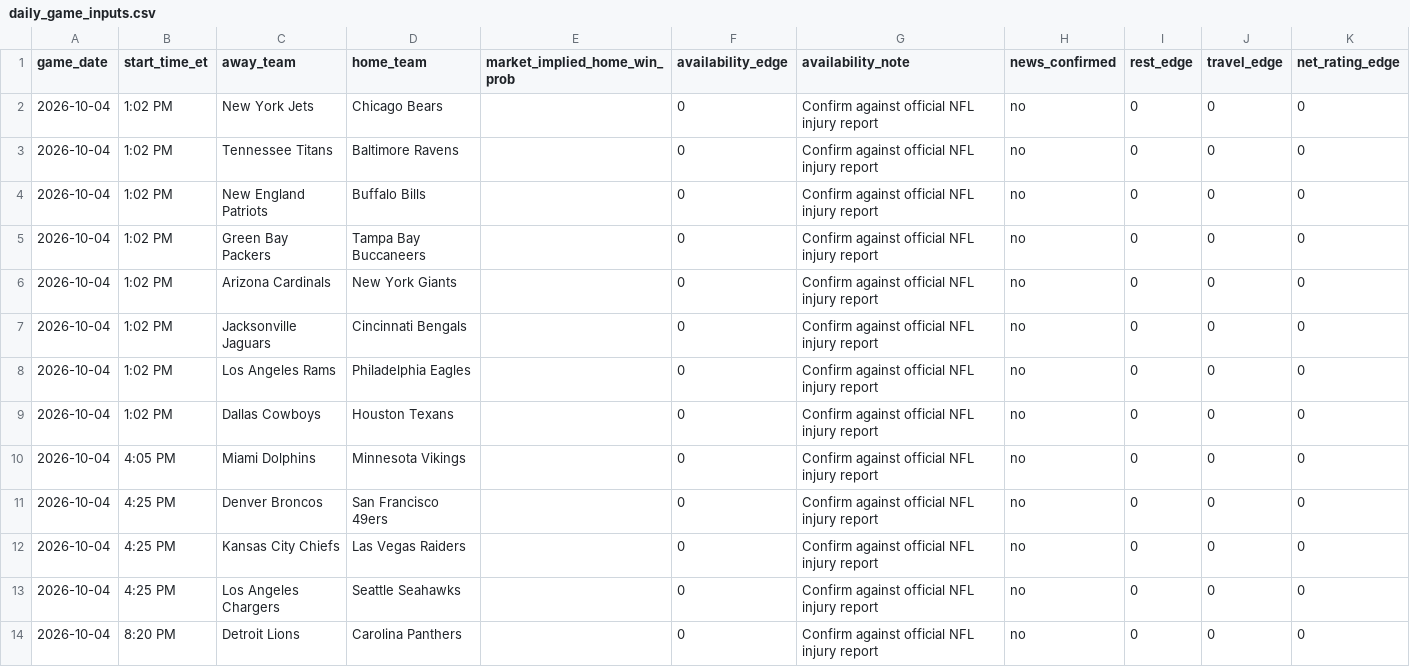
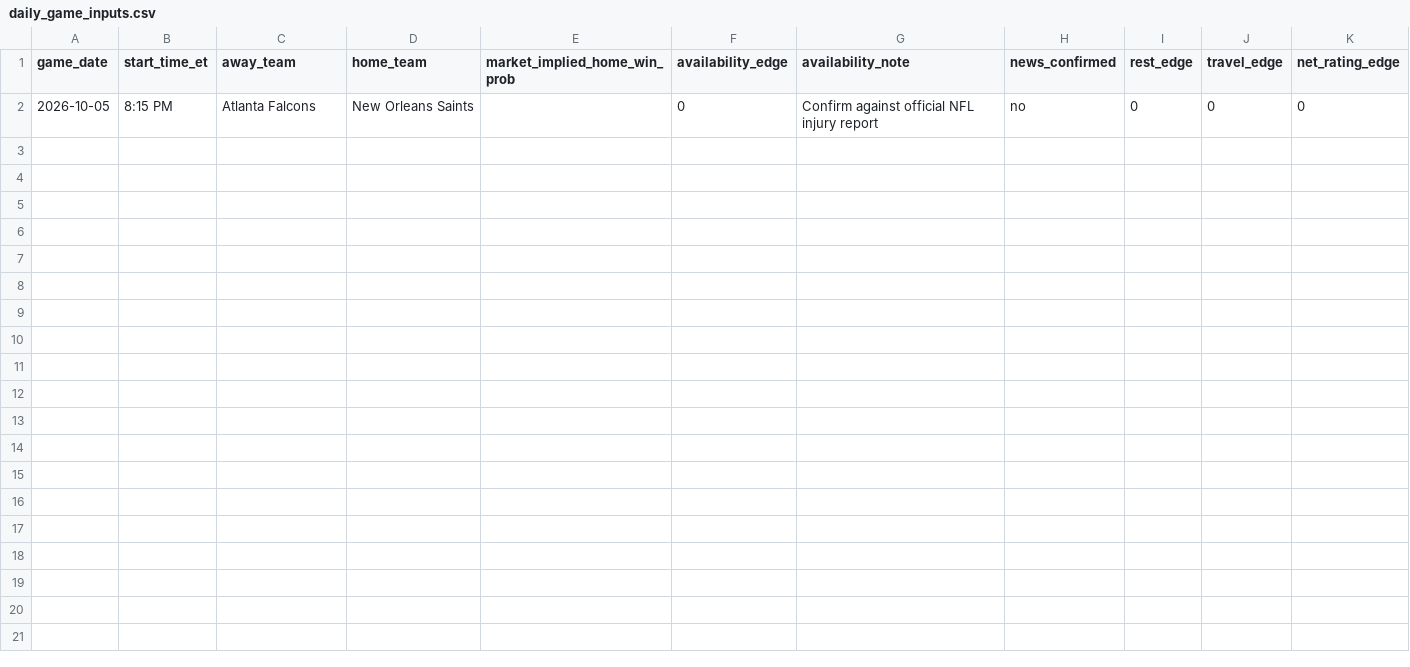
Before and after one commit to TbilKitty/Bets, a CSV file: data/daily_game_inputs.csv, drawn as a sheet.

```diff
--- a/data/daily_game_inputs.csv
+++ b/data/daily_game_inputs.csv
@@ -1,14 +1,2 @@
 game_date,start_time_et,away_team,home_team,market_implied_home_win_prob,availability_edge,availability_note,news_confirmed,rest_edge,travel_edge,net_rating_edge
-2026-10-04,1:02 PM,New York Jets,Chicago Bears,,0,Confirm against official NFL injury report,no,0,0,0
-2026-10-04,1:02 PM,Tennessee Titans,Baltimore Ravens,,0,Confirm against official NFL injury report,no,0,0,0
-2026-10-04,1:02 PM,New England Patriots,Buffalo Bills,,0,Confirm against official NFL injury report,no,0,0,0
-2026-10-04,1:02 PM,Green Bay Packers,Tampa Bay Buccaneers,,0,Confirm against official NFL injury report,no,0,0,0
-2026-10-04,1:02 PM,Arizona Cardinals,New York Giants,,0,Confirm against official NFL injury report,no,0,0,0
-2026-10-04,1:02 PM,Jacksonville Jaguars,Cincinnati Bengals,,0,Confirm against official NFL injury report,no,0,0,0
-2026-10-04,1:02 PM,Los Angeles Rams,Philadelphia Eagles,,0,Confirm against official NFL injury report,no,0,0,0
-2026-10-04,1:02 PM,Dallas Cowboys,Houston Texans,,0,Confirm against official NFL injury report,no,0,0,0
-2026-10-04,4:05 PM,Miami Dolphins,Minnesota Vikings,,0,Confirm against official NFL injury report,no,0,0,0
-2026-10-04,4:25 PM,Denver Broncos,San Francisco 49ers,,0,Confirm against official NFL injury report,no,0,0,0
-2026-10-04,4:25 PM,Kansas City Chiefs,Las Vegas Raiders,,0,Confirm against official NFL injury report,no,0,0,0
-2026-10-04,4:25 PM,Los Angeles Chargers,Seattle Seahawks,,0,Confirm against official NFL injury report,no,0,0,0
-2026-10-04,8:20 PM,Detroit Lions,Carolina Panthers,,0,Confirm against official NFL injury report,no,0,0,0
+2026-10-05,8:15 PM,Atlanta Falcons,New Orleans Saints,,0,Confirm against official NFL injury report,no,0,0,0
```
Also changed, not shown: data/source_log.csv.
